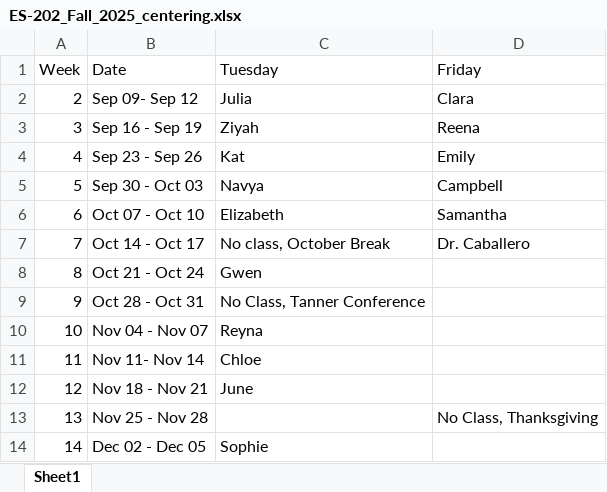
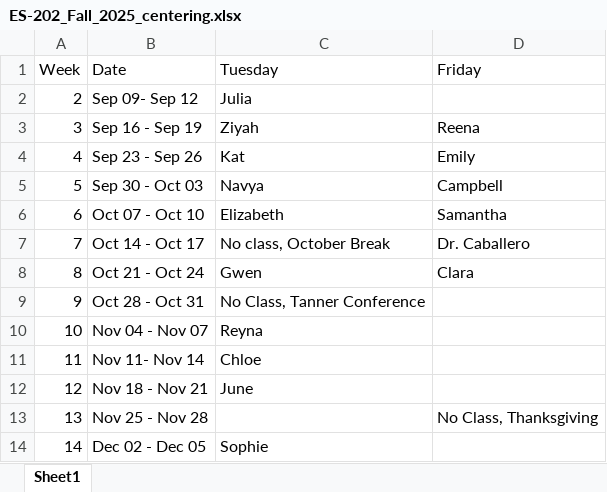
Before and after one commit to mariahdaniellecaballero/ES-202, an Excel workbook: data/ES-202_Fall_2025_centering.xlsx, sheet Sheet1, drawn as a sheet; values as stored, in another font and other column widths than the file's, no borders; charts and pictures not drawn; the diff names each change by its address in the sheet, - before the commit and + after, or states it on an @@ line.

Commit message:
slides and updates on centering activity.

```diff
--- a/data/ES-202_Fall_2025_centering.xlsx (sheet Sheet1)
+++ b/data/ES-202_Fall_2025_centering.xlsx (sheet Sheet1)
-D2 (Friday): Clara
+D2 (Friday): (empty)
-D8 (Friday): (empty)
+D8 (Friday): Clara
```
Also changed, not shown: charts or pictures, 27 other files.
